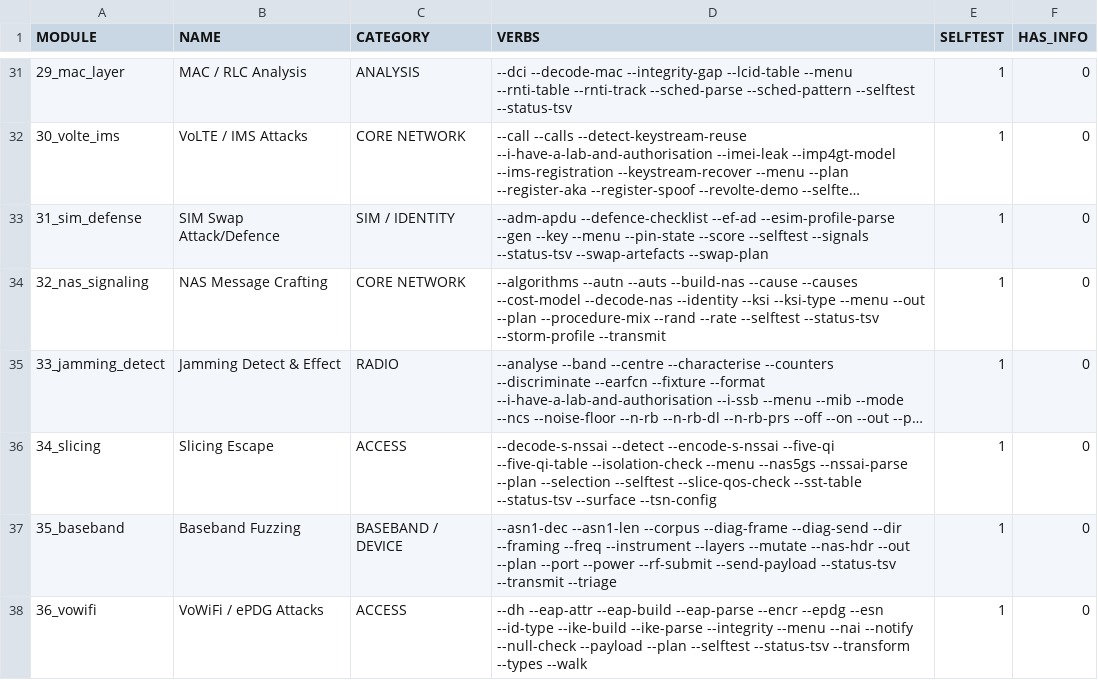
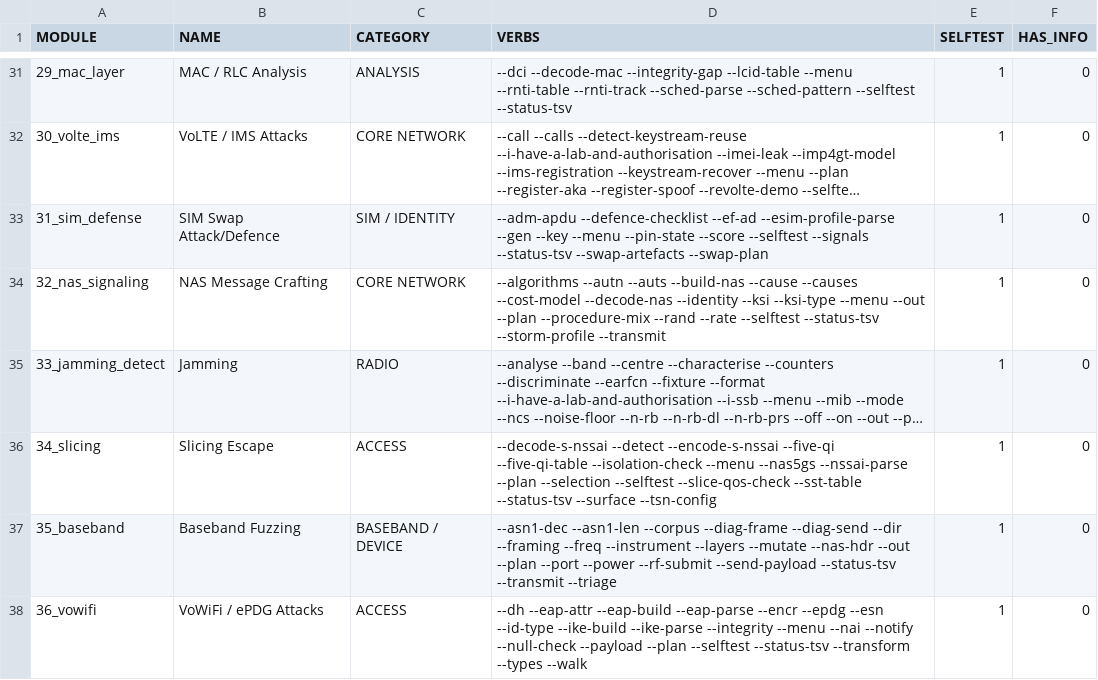
Before and after one commit to yslxotwod/IMSIsting, a TSV file: module_index.tsv, drawn as a sheet; only a part is shown, gaps mark what is left out; long unchanged cells end in …; the diff names each change by its address in the sheet, - before the commit and + after, or states it on an @@ line.

Commit message:
Names: the jamming module is Jamming
The name now says the discipline and nothing else. The subtitle keeps the two
halves apart: detection and measurement are what the module does, and the
transmit side exists behind an explicit gate. 0.67.1

```diff
--- a/module_index.tsv
+++ b/module_index.tsv
-B35 (NAME): Jamming Detect & Effect
+B35 (NAME): Jamming
```
Also changed, not shown: 3 other files.
